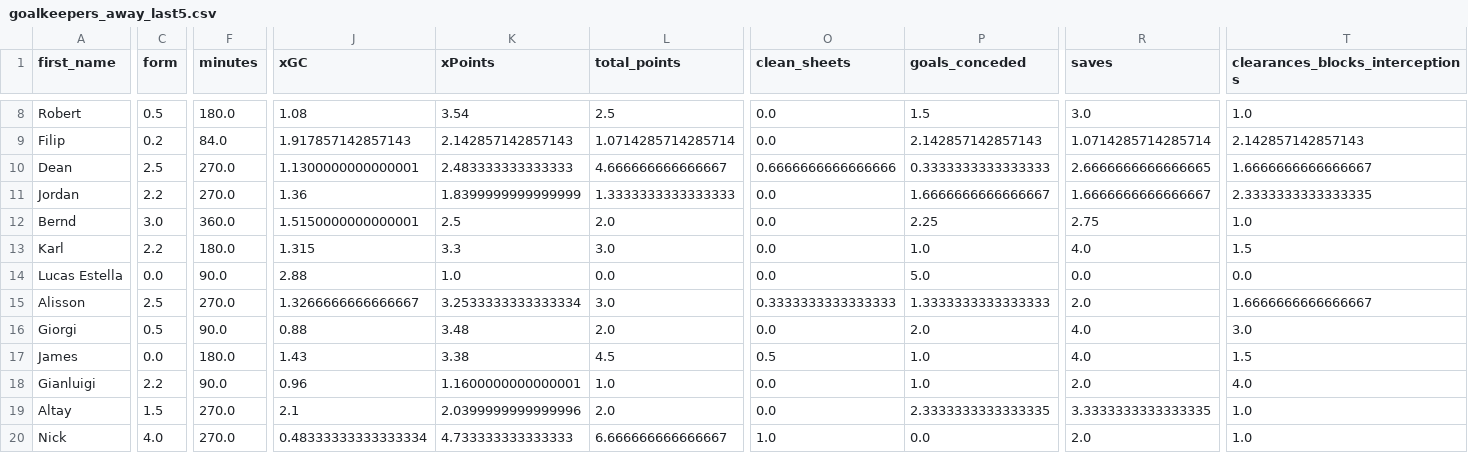
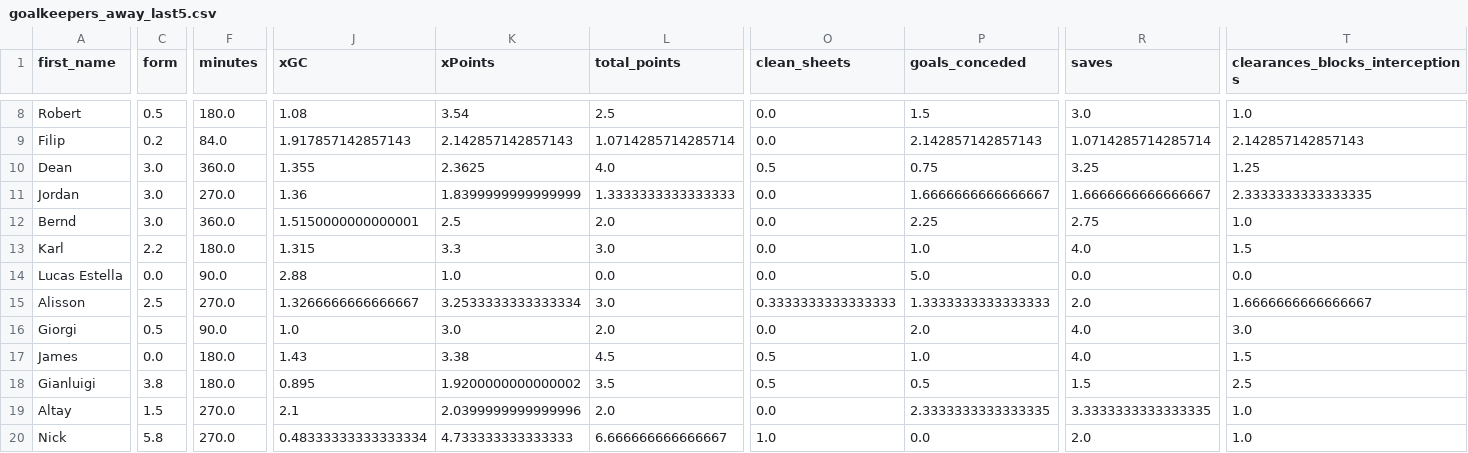
Before and after one commit to sarthakk88/FPL-Stats, a CSV file: data/goalkeepers_away_last5.csv, drawn as a sheet; only a part is shown, gaps mark what is left out; the diff covers the shown part only; the diff names each change by its address in the sheet, - before the commit and + after, or states it on an @@ line.

```diff
--- a/data/goalkeepers_away_last5.csv
+++ b/data/goalkeepers_away_last5.csv
-C10 (form): 2.5
+C10 (form): 3.0
-F10 (minutes): 270.0
+F10 (minutes): 360.0
-J10 (xGC): 1.1300000000000001
+J10 (xGC): 1.355
-K10 (xPoints): 2.483333333333333
+K10 (xPoints): 2.3625
-L10 (total_points): 4.666666666666667
+L10 (total_points): 4.0
-O10 (clean_sheets): 0.6666666666666666
+O10 (clean_sheets): 0.5
-P10 (goals_conceded): 0.3333333333333333
+P10 (goals_conceded): 0.75
-R10 (saves): 2.6666666666666665
+R10 (saves): 3.25
-T10 (clearances_blocks_interceptions): 1.6666666666666667
+T10 (clearances_blocks_interceptions): 1.25
-C11 (form): 2.2
+C11 (form): 3.0
-J16 (xGC): 0.88
+J16 (xGC): 1.0
-K16 (xPoints): 3.48
+K16 (xPoints): 3.0
-C18 (form): 2.2
+C18 (form): 3.8
-F18 (minutes): 90.0
+F18 (minutes): 180.0
-J18 (xGC): 0.96
+J18 (xGC): 0.895
-K18 (xPoints): 1.1600000000000001
+K18 (xPoints): 1.9200000000000002
-L18 (total_points): 1.0
+L18 (total_points): 3.5
-O18 (clean_sheets): 0.0
+O18 (clean_sheets): 0.5
-P18 (goals_conceded): 1.0
+P18 (goals_conceded): 0.5
-R18 (saves): 2.0
+R18 (saves): 1.5
-T18 (clearances_blocks_interceptions): 4.0
+T18 (clearances_blocks_interceptions): 2.5
-C20 (form): 4.0
+C20 (form): 5.8
```
Also changed, not shown: 42 edited cells elsewhere in this file, data/defenders_all.csv, data/defenders_away.csv, 9 other files.
